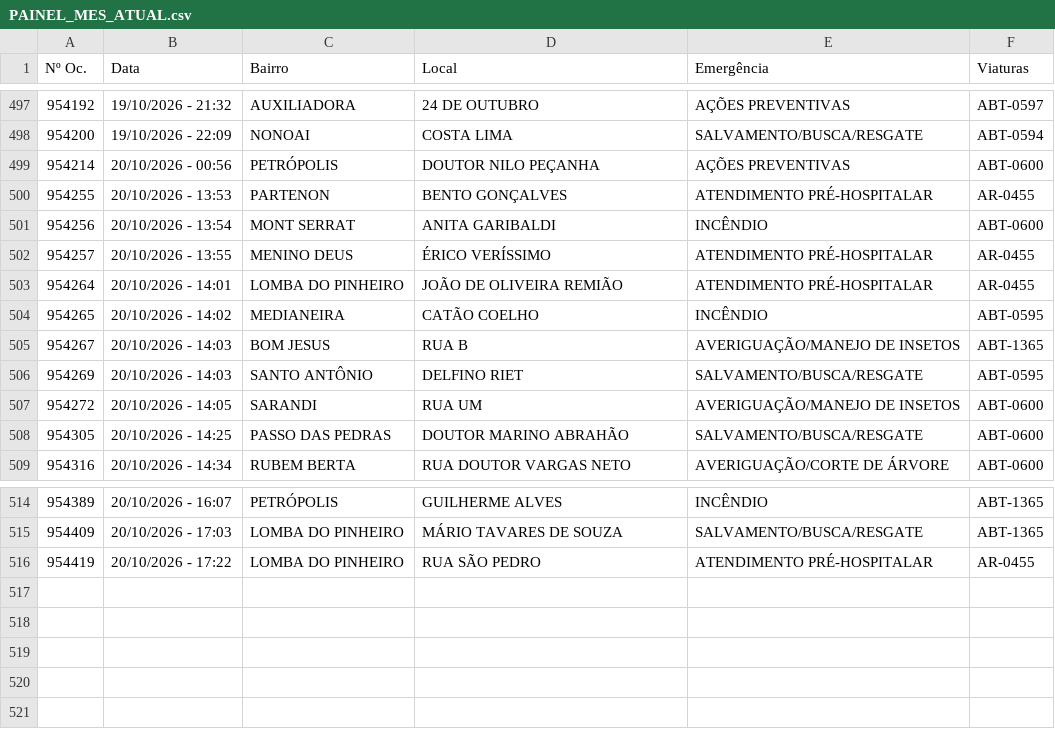
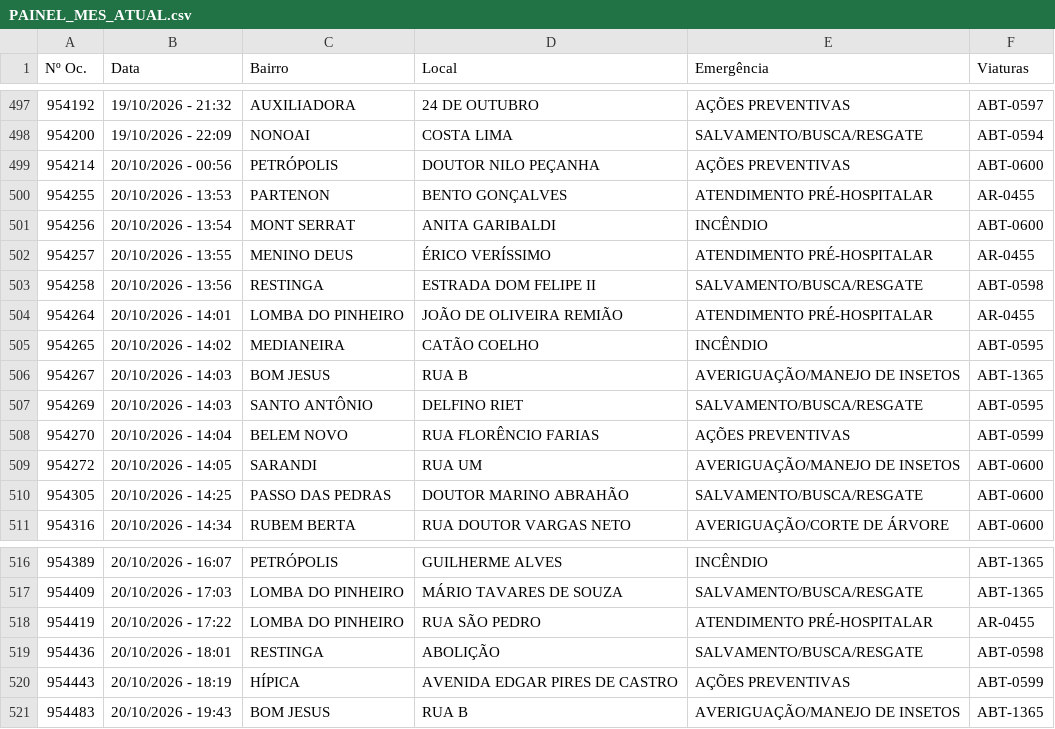
Before and after one commit to ciabm-1bbm/site, a CSV file: dados/PAINEL_MES_ATUAL.csv, drawn as a sheet; only a part is shown, gaps mark what is left out; the diff names each change by its address in the sheet, - before the commit and + after, or states it on an @@ line.

```diff
--- a/dados/PAINEL_MES_ATUAL.csv
+++ b/dados/PAINEL_MES_ATUAL.csv
+row 503: 954258 | 20/10/2026 - 13:56 | RESTINGA | ESTRADA DOM FELIPE II | SALVAMENTO/BUSCA/RESGATE | ABT-0598
+row 508: 954270 | 20/10/2026 - 14:04 | BELEM NOVO | RUA FLORÊNCIO FARIAS | AÇÕES PREVENTIVAS | ABT-0599
+row 519: 954436 | 20/10/2026 - 18:01 | RESTINGA | ABOLIÇÃO | SALVAMENTO/BUSCA/RESGATE | ABT-0598
+row 520: 954443 | 20/10/2026 - 18:19 | HÍPICA | AVENIDA EDGAR PIRES DE CASTRO | AÇÕES PREVENTIVAS | ABT-0599
+row 521: 954483 | 20/10/2026 - 19:43 | BOM JESUS | RUA B | AVERIGUAÇÃO/MANEJO DE INSETOS | ABT-1365
```
